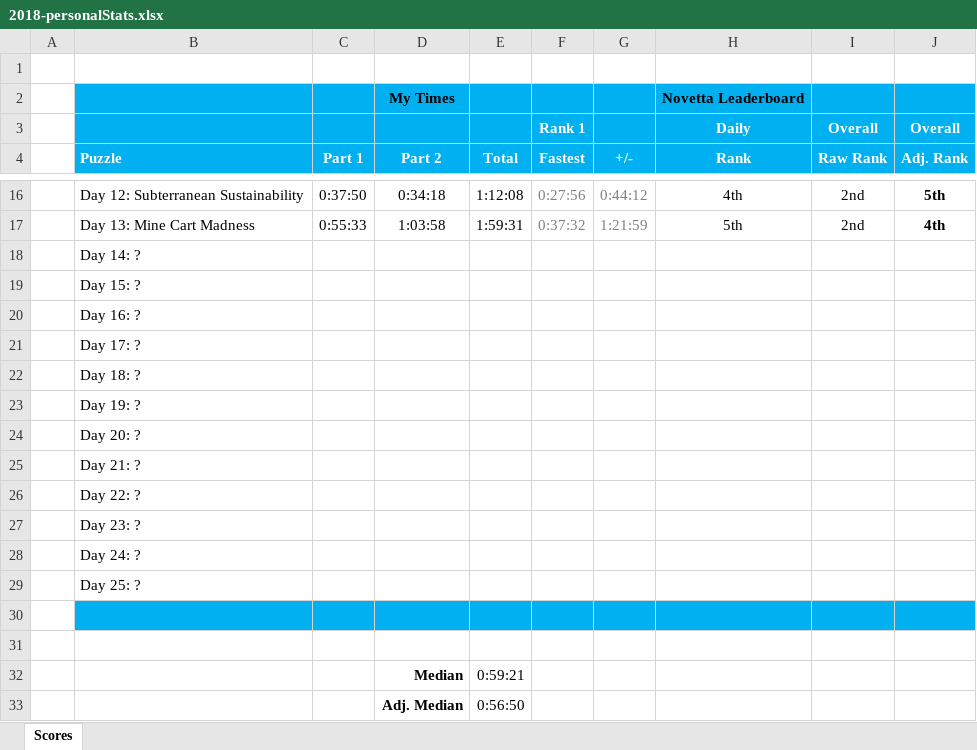
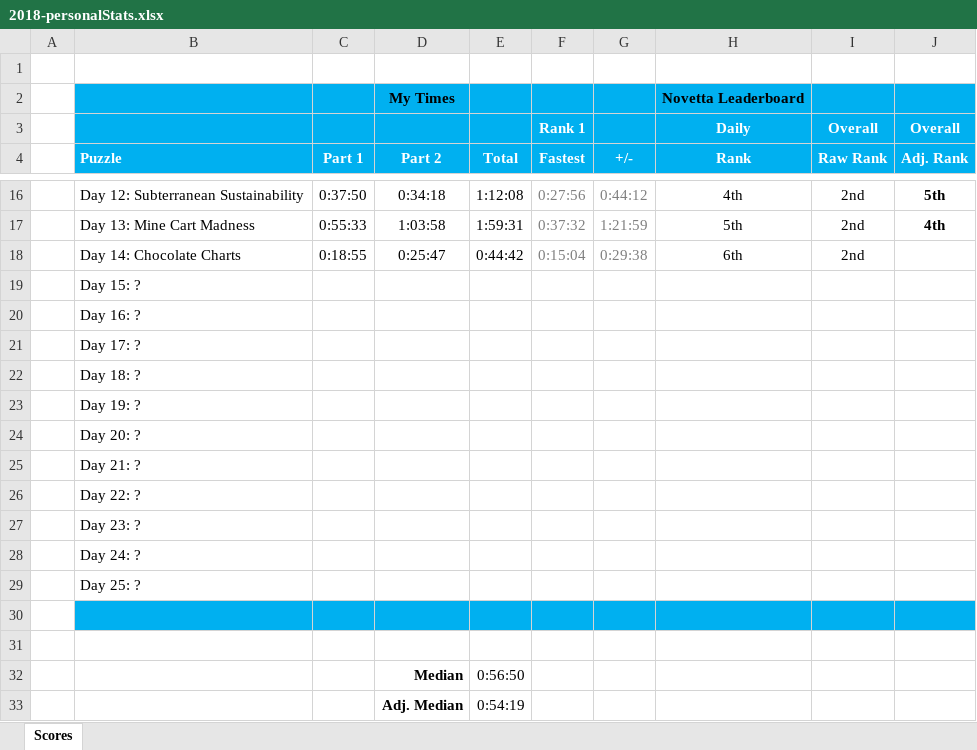
Before and after one commit to briuri/advent-of-code, an Excel workbook: data/viz/2018-personalStats.xlsx, sheet Scores, drawn as a sheet; only a part is shown, gaps mark what is left out; values as stored, in another font and other column widths than the file's, no borders; removed rows and columns are numbered as before the commit, all else as after; the diff names each change by its address in the sheet, - before the commit and + after, or states it on an @@ line.

```diff
--- a/data/viz/2018-personalStats.xlsx (sheet Scores)
+++ b/data/viz/2018-personalStats.xlsx (sheet Scores)
-row 18:  | Day 14: ?
+row 18:  | Day 14: Chocolate Charts | 0:18:55 | 0:25:47 | 0:44:42 | 0:15:04 | 0:29:38 | 6th | 2nd
-E32 (Total): 0:59:21
+E32 (Total): 0:56:50
-E33 (Total): 0:56:50
+E33 (Total): 0:54:19
```
Also changed, not shown: 2 other files.
